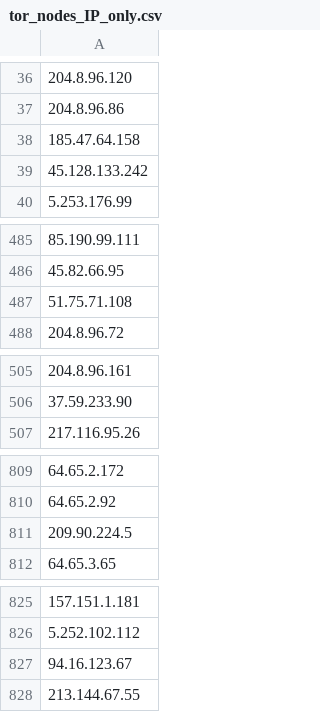
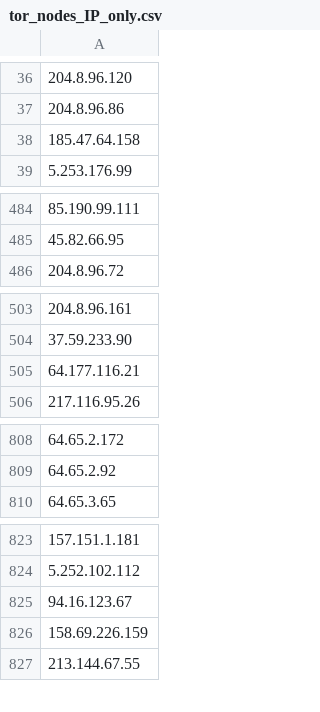
Before and after one commit to PeeBee66/Updated_TOR_Nodes, a CSV file: tor_nodes_IP_only.csv, drawn as a sheet; only a part is shown, gaps mark what is left out; removed rows and columns are numbered as before the commit, all else as after; the diff covers the shown part only; the diff names each change by its address in the sheet, - before the commit and + after, or states it on an @@ line.

Commit message:
Update IP-only Tor nodes list - 2026-11-16

```diff
--- a/tor_nodes_IP_only.csv
+++ b/tor_nodes_IP_only.csv
-row 39: 45.128.133.242
-row 487: 51.75.71.108
+row 505: 64.177.116.21
-row 811: 209.90.224.5
+row 826: 158.69.226.159
```
Also changed, not shown: 34 added rows, 37 removed rows and 1 moved row elsewhere in this file.
